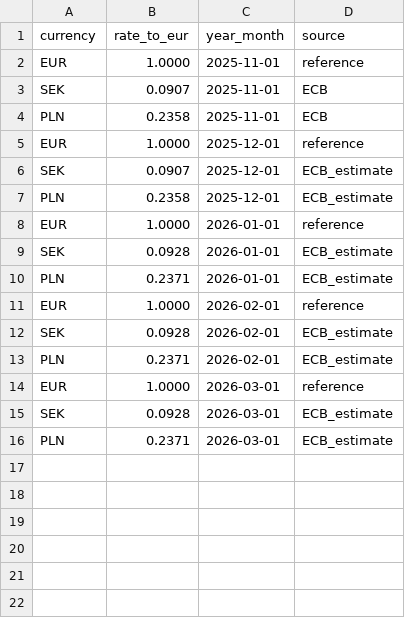
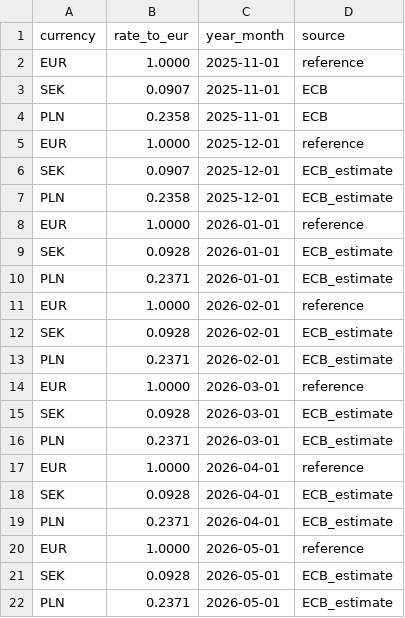
Before and after one commit to BirchboxFR/DBT, a CSV file: seeds/exchange_rates_monthly.csv, drawn as a sheet; the diff names each change by its address in the sheet, - before the commit and + after, or states it on an @@ line.

Commit message:
exchange

```diff
--- a/seeds/exchange_rates_monthly.csv
+++ b/seeds/exchange_rates_monthly.csv
+row 17: EUR | 1.0000 | 2026-04-01 | reference
+row 18: SEK | 0.0928 | 2026-04-01 | ECB_estimate
+row 19: PLN | 0.2371 | 2026-04-01 | ECB_estimate
+row 20: EUR | 1.0000 | 2026-05-01 | reference
+row 21: SEK | 0.0928 | 2026-05-01 | ECB_estimate
+row 22: PLN | 0.2371 | 2026-05-01 | ECB_estimate
```
